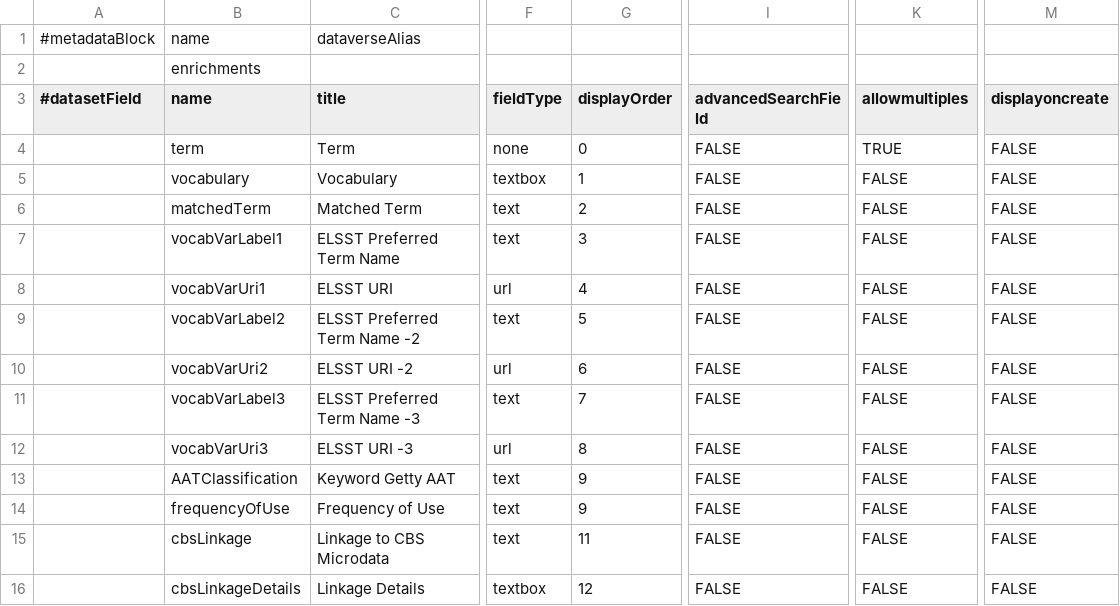
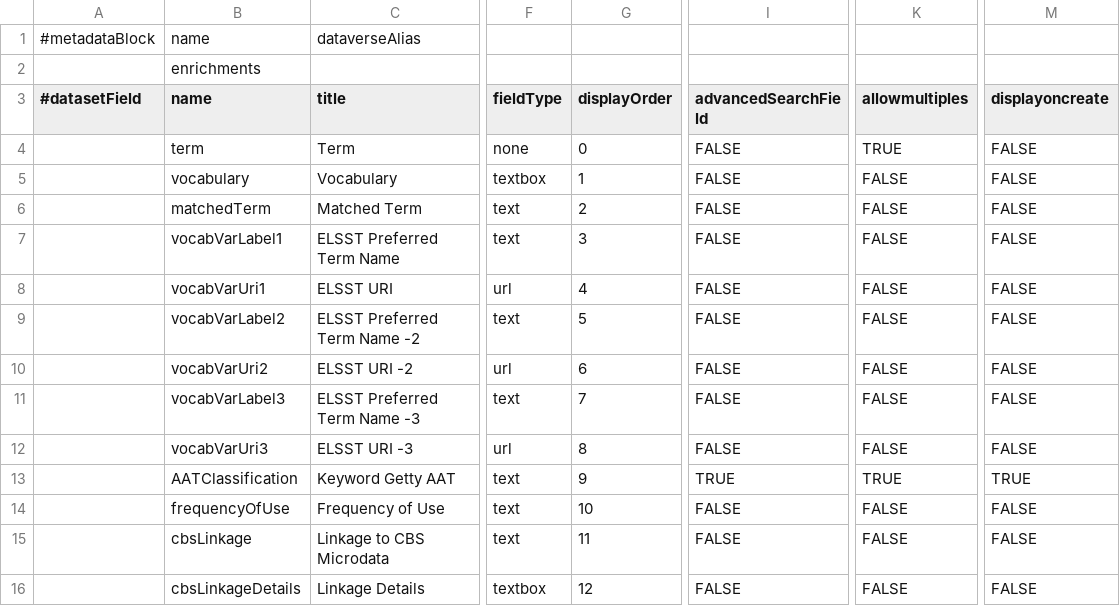
Before and after one commit to odissei-data/Custom-Metadata-Blocks, a TSV file: tsv_files/enrichments.tsv, drawn as a sheet; only a part is shown, gaps mark what is left out; the diff names each change by its address in the sheet, - before the commit and + after, or states it on an @@ line.

Commit message:
Update enrichments.tsv

```diff
--- a/tsv_files/enrichments.tsv
+++ b/tsv_files/enrichments.tsv
-I13 (advancedSearchField): FALSE
+I13 (advancedSearchField): TRUE
-K13 (allowmultiples): FALSE
+K13 (allowmultiples): TRUE
-M13 (displayoncreate): FALSE
+M13 (displayoncreate): TRUE
-G14 (displayOrder): 9
+G14 (displayOrder): 10
```
